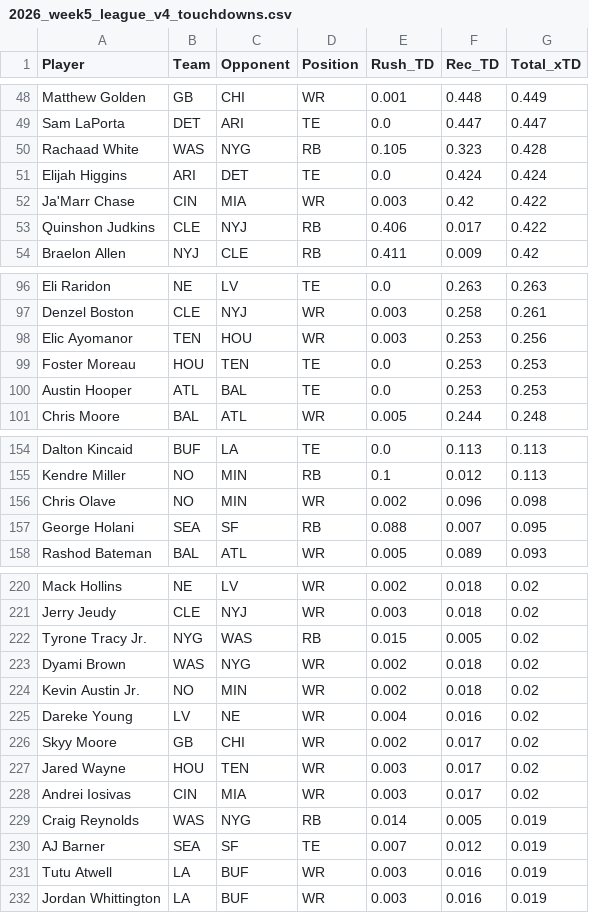
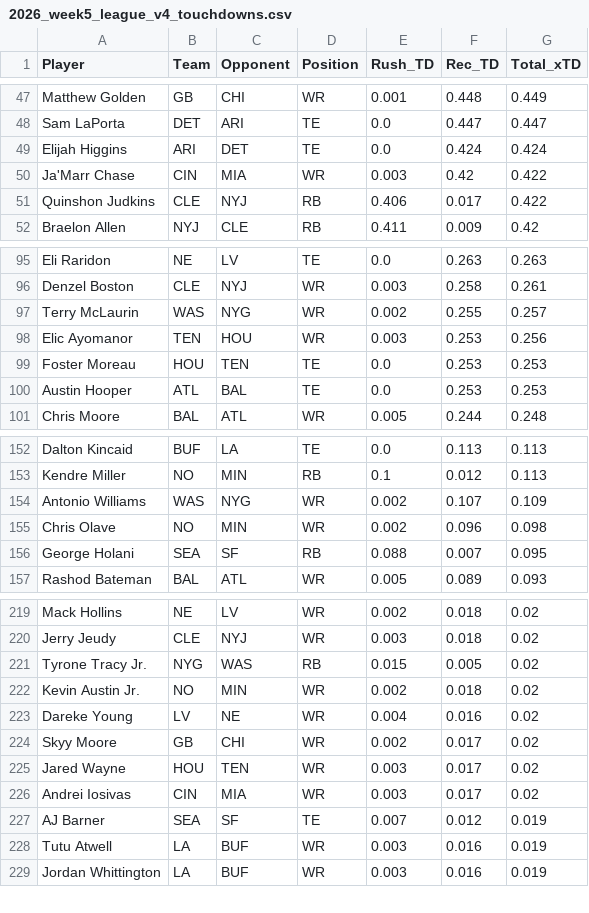
Before and after one commit to rosterxreport-cloud/roster-report-trade-analyzer, a CSV file: data/projections/2026_week5_league_v4_touchdowns.csv, drawn as a sheet; only a part is shown, gaps mark what is left out; removed rows and columns are numbered as before the commit, all else as after; the diff covers the shown part only; the diff names each change by its address in the sheet, - before the commit and + after, or states it on an @@ line.

```diff
--- a/data/projections/2026_week5_league_v4_touchdowns.csv
+++ b/data/projections/2026_week5_league_v4_touchdowns.csv
-row 50: Rachaad White | WAS | NYG | RB | 0.105 | 0.323 | 0.428
+row 97: Terry McLaurin | WAS | NYG | WR | 0.002 | 0.255 | 0.257
+row 154: Antonio Williams | WAS | NYG | WR | 0.002 | 0.107 | 0.109
-row 223: Dyami Brown | WAS | NYG | WR | 0.002 | 0.018 | 0.02
-row 229: Craig Reynolds | WAS | NYG | RB | 0.014 | 0.005 | 0.019
```
Also changed, not shown: 9 added rows, 9 removed rows, 3 moved rows and 1 edited cell elsewhere in this file, data/projections/2026_week5_league_v4_full.csv.
